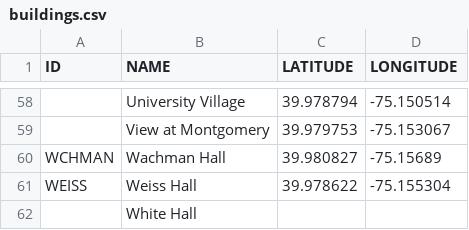
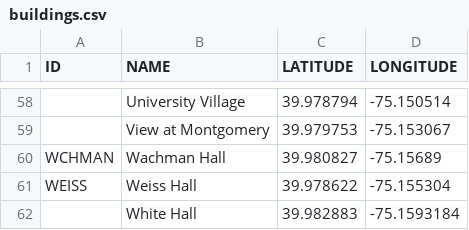
Before and after one commit to KevinMcIntyre/tu-nav-server, a CSV file: buildings.csv, drawn as a sheet; only a part is shown, gaps mark what is left out.

Commit message:
Building data is being seeded and served

```diff
--- a/buildings.csv
+++ b/buildings.csv
@@ -61,2 +61,2 @@ WCHMAN,Wachman Hall,39.980827,-75.15689
 WEISS,Weiss Hall,39.978622,-75.155304
-,White Hall,,
+,White Hall,39.982883,-75.1593184
```
Also changed, not shown: 5 other files.
